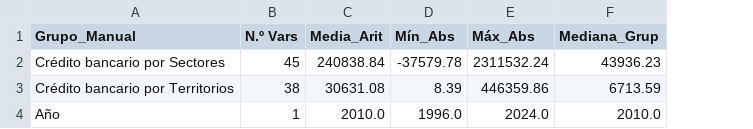
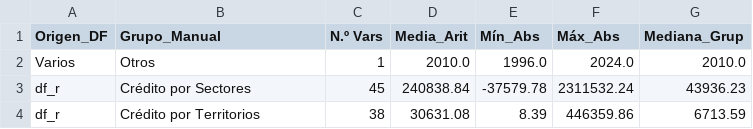
Before and after one commit to LuisaOGH/TFM_archivos, a CSV file: resumen_tipo_df_r.csv, drawn as a sheet; removed rows and columns are numbered as before the commit, all else as after; the diff names each change by its address in the sheet, - before the commit and + after, or states it on an @@ line.

Commit message:
Actualizando resumen_tipo_df_r.csv desde Colab

```diff
--- a/resumen_tipo_df_r.csv
+++ b/resumen_tipo_df_r.csv
+column A (Origen_DF), rows 3-4: df_r | df_r
+row 2: Varios | Otros | 1 | 2010.0 | 1996.0 | 2024.0 | 2010.0
-B3 (Grupo_Manual): Crédito bancario por Sectores
+B3 (Grupo_Manual): Crédito por Sectores
-B4 (Grupo_Manual): Crédito bancario por Territorios
+B4 (Grupo_Manual): Crédito por Territorios
-row 4: Año | 1 | 2010.0 | 1996.0 | 2024.0 | 2010.0
```
